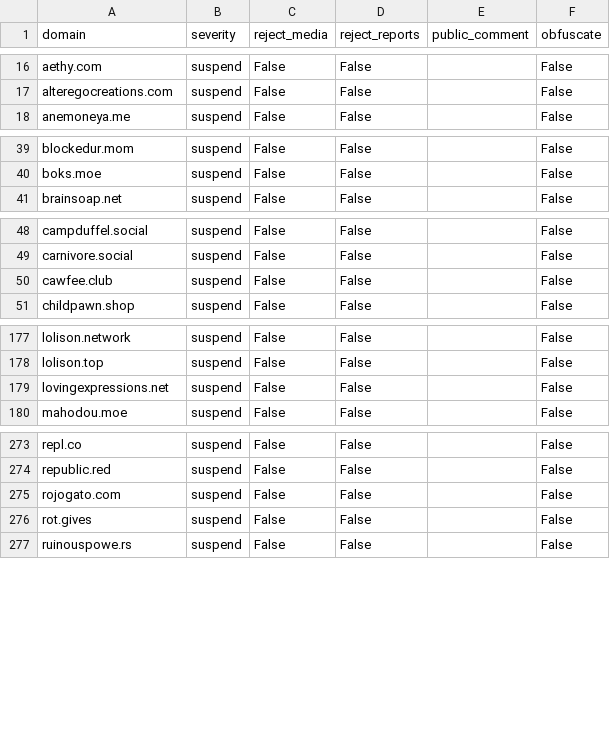
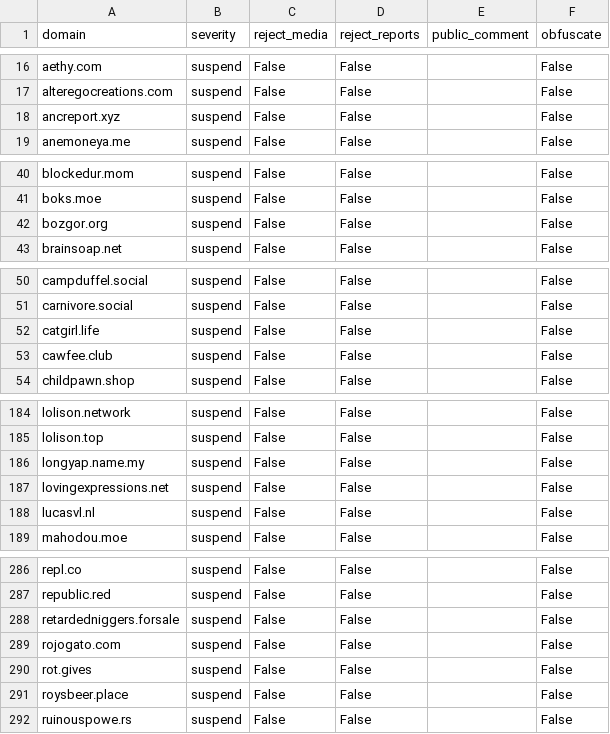
Before and after one commit to sgrigson/oliphant, a CSV file: blocklists/tier0.csv, drawn as a sheet; only a part is shown, gaps mark what is left out; the diff covers the shown part only; the diff names each change by its address in the sheet, - before the commit and + after, or states it on an @@ line.

```diff
--- a/blocklists/tier0.csv
+++ b/blocklists/tier0.csv
+row 18: ancreport.xyz | suspend | False | False |  | False
+row 42: bozgor.org | suspend | False | False |  | False
+row 52: catgirl.life | suspend | False | False |  | False
+row 186: longyap.name.my | suspend | False | False |  | False
+row 188: lucasvl.nl | suspend | False | False |  | False
+row 288: retardedniggers.forsale | suspend | False | False |  | False
+row 291: roysbeer.place | suspend | False | False |  | False
```
Also changed, not shown: 11 added rows elsewhere in this file, blocklists/_unified_min_blocklist.csv, blocklists/_unified_tier0_blocklist.csv, 5 other files.
